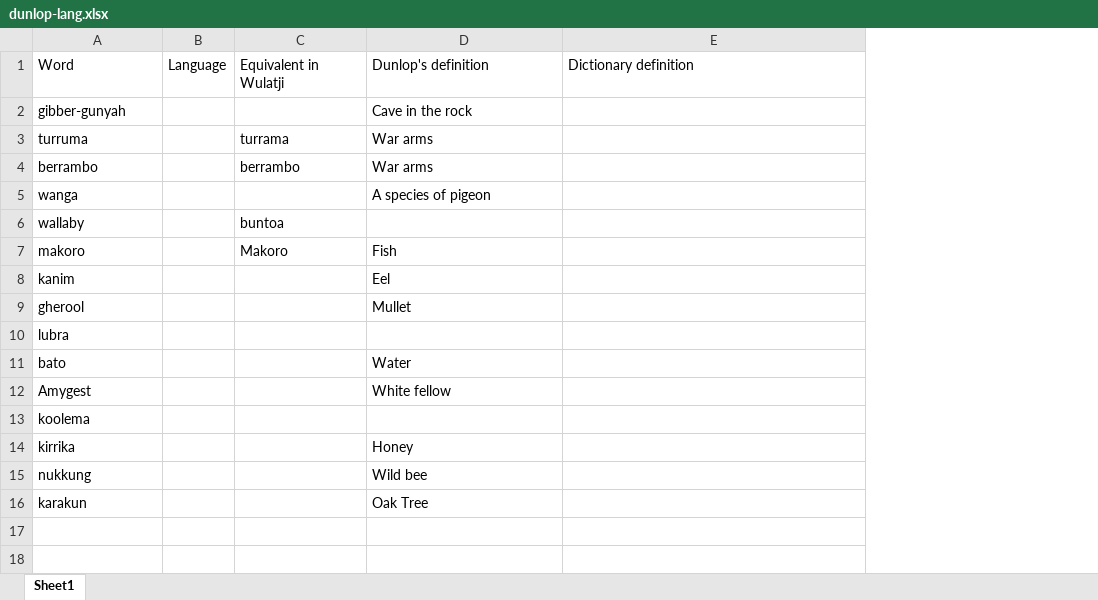
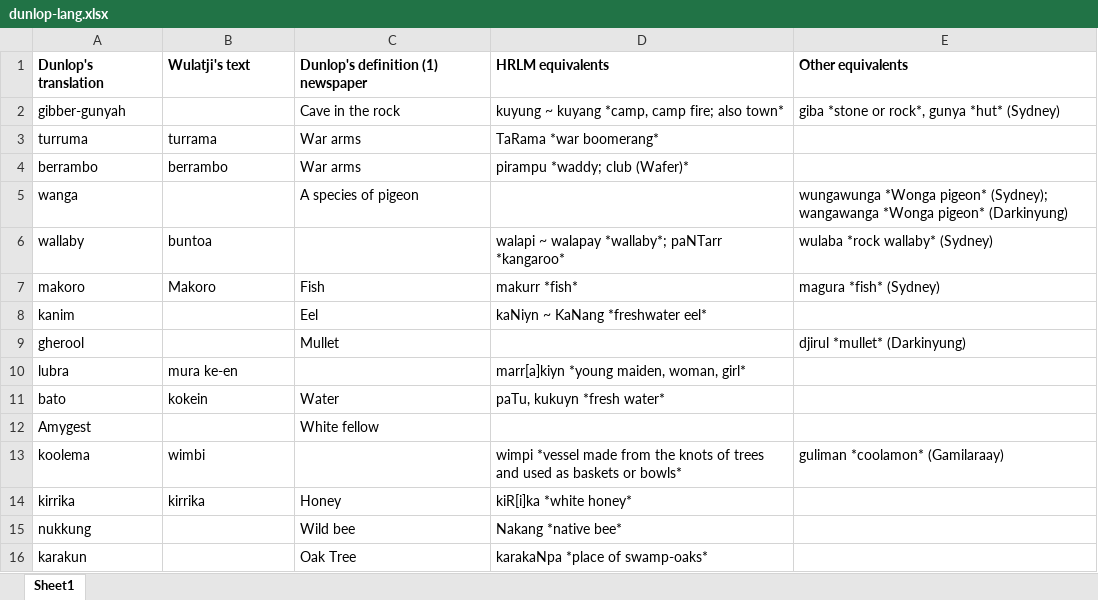
Before and after one commit to michaelgfalk/harpur-dunlop-wulatji, an Excel workbook: data/dunlop-lang.xlsx, sheet Sheet1, drawn as a sheet; values as stored, in another font and other column widths than the file's, no borders; removed rows and columns are numbered as before the commit, all else as after; the diff names each change by its address in the sheet, - before the commit and + after, or states it on an @@ line.

```diff
--- a/data/dunlop-lang.xlsx (sheet Sheet1)
+++ b/data/dunlop-lang.xlsx (sheet Sheet1)
-column B, empty
+column D, rows 2-16: kuyung ~ kuyang *camp, camp fire; also town* | TaRama *war boomerang* | pirampu *waddy; club (Wafer)* |  | walapi ~ walapay *wallaby*; paNTarr *kangaroo* | makurr *fish* | kaNiyn ~ KaNang *freshwater eel* |  | marr[a]kiyn *young maiden, woman, girl* | paTu, kukuyn *fresh water* |  | wimpi *vessel made from the knots of trees and used as baskets or bowls* | kiR[i]ka *white honey* | Nakang *native bee* | karakaNpa *place of swamp-oaks*
-row 1: Word | Language | Equivalent in Wulatji | Dunlop's definition | Dictionary definition
+row 1: Dunlop's translation | Wulatji's text | Dunlop's definition (1) newspaper | HRLM equivalents | Other equivalents
-E2: (empty)
+E2: giba *stone or rock*, gunya *hut* (Sydney)
-E5: (empty)
+E5: wungawunga *Wonga pigeon* (Sydney); wangawanga *Wonga pigeon* (Darkinyung)
-E6: (empty)
+E6: wulaba *rock wallaby* (Sydney)
-E7: (empty)
+E7: magura *fish* (Sydney)
-E9: (empty)
+E9: djirul *mullet* (Darkinyung)
-B10: (empty)
+B10: mura ke-en
-B11: (empty)
+B11: kokein
-B13: (empty)
+B13: wimbi
-E13: (empty)
+E13: guliman *coolamon* (Gamilaraay)
-B14: (empty)
+B14: kirrika
```
Also changed, not shown: data/harpur-lang.xlsx.
